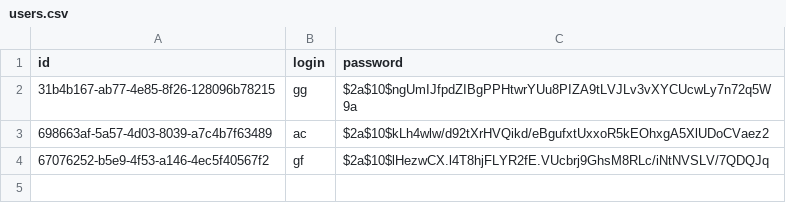
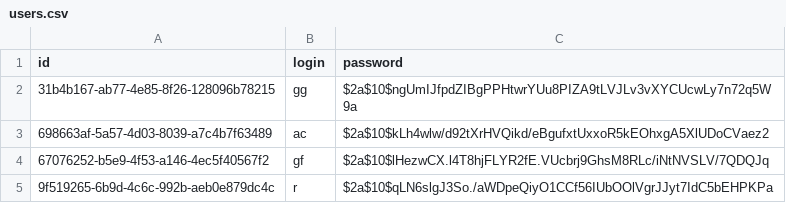
Before and after one commit to JekiChan08/Marketplace_crm, a CSV file: src/main/resources/db/changeLogs/data/users.csv, drawn as a sheet; the diff names each change by its address in the sheet, - before the commit and + after, or states it on an @@ line.

```diff
--- a/src/main/resources/db/changeLogs/data/users.csv
+++ b/src/main/resources/db/changeLogs/data/users.csv
+row 5: 9f519265-6b9d-4c6c-992b-aeb0e879dc4c | r | $2a$10$qLN6slgJ3So./aWDpeQiyO1CCf56IUbOOlVgrJJyt7IdC5bEHPKPa
```
Also changed, not shown: 4 other files.
